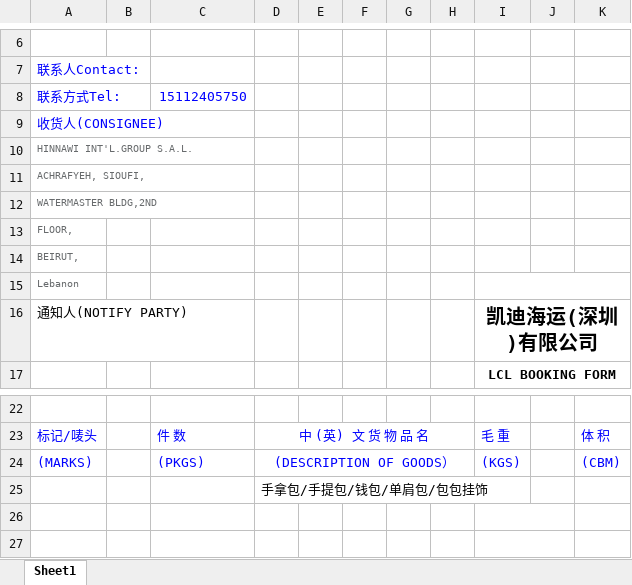
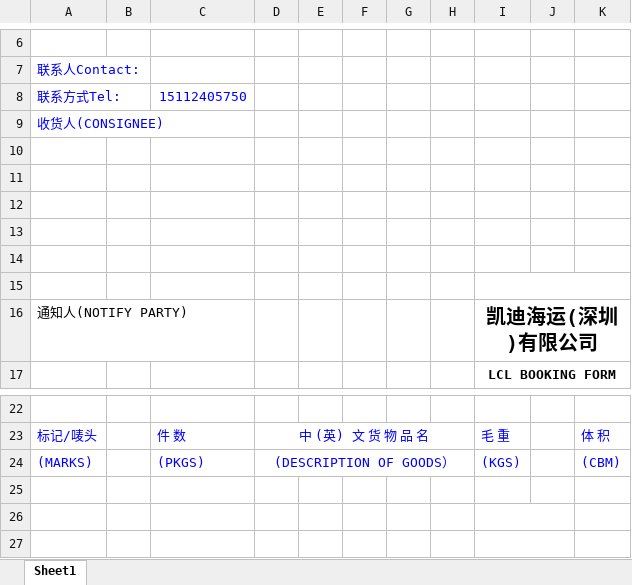
Before and after one commit to heryma99/trade-docs-system, an Excel workbook: templates/tpl_booking_kedilcl.xlsx, sheet Sheet1, drawn as a sheet; only a part is shown, gaps mark what is left out; values as stored, in another font and other column widths than the file's, no borders; charts and pictures not drawn; the diff names each change by its address in the sheet, - before the commit and + after, or states it on an @@ line.

Commit message:
v1.6.73 residual-cleanup templates

```diff
--- a/templates/tpl_booking_kedilcl.xlsx (sheet Sheet1)
+++ b/templates/tpl_booking_kedilcl.xlsx (sheet Sheet1)
-A10: HINNAWI INT'L.GROUP S.A.L.
+A10: (empty)
-A11: ACHRAFYEH, SIOUFI,
+A11: (empty)
-A12: WATERMASTER BLDG,2ND
+A12: (empty)
-A13: FLOOR,
+A13: (empty)
-A14: BEIRUT,
+A14: (empty)
-A15: Lebanon
+A15: (empty)
-D25: 手拿包/手提包/钱包/单肩包/包包挂饰
+D25: (empty)
```
